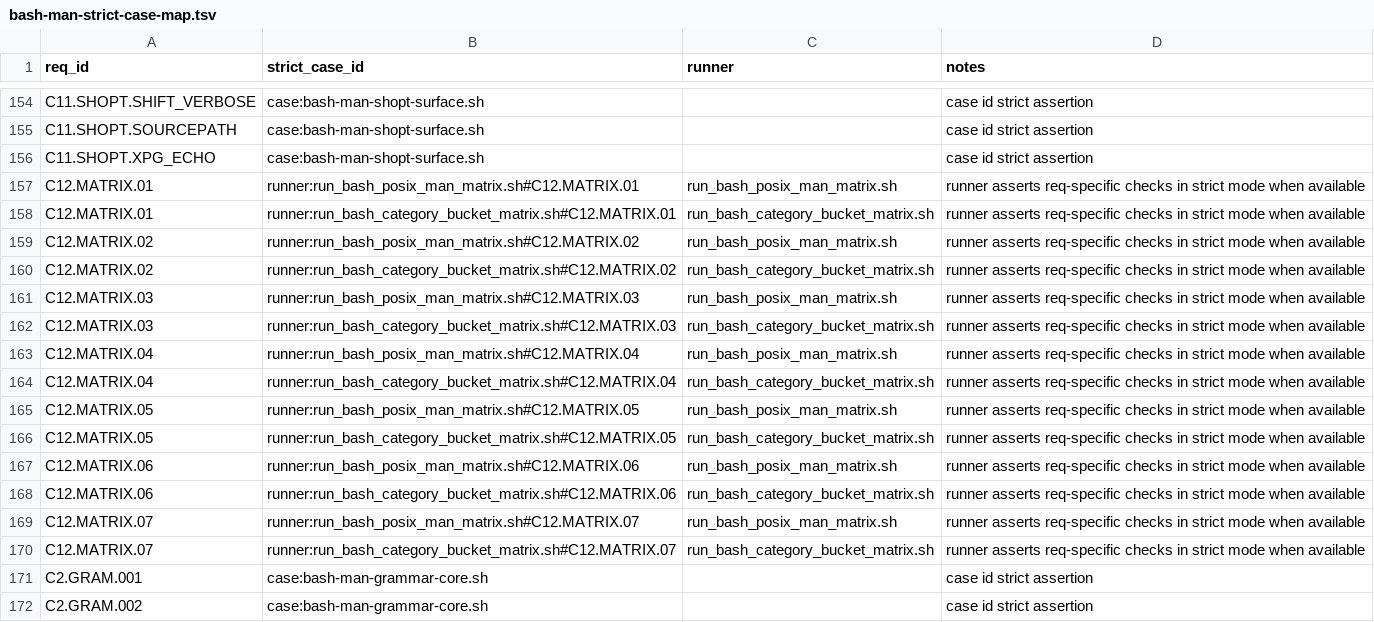
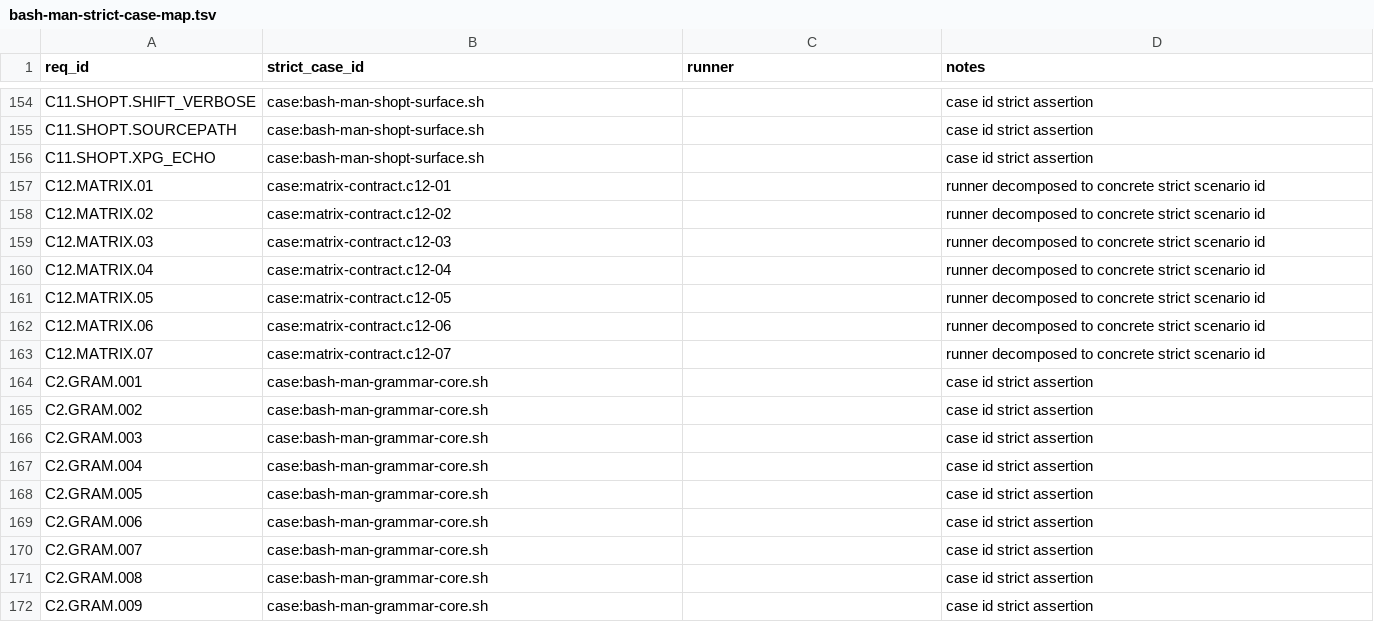
Before and after one commit to samliddicott/mcpash, a TSV file: docs/specs/bash-man-strict-case-map.tsv, drawn as a sheet; only a part is shown, gaps mark what is left out; the shorter side is filled out with more unchanged rows.

Commit message:
matrix contract: close C12 meta rows with explicit assertions and strict mappings

```diff
--- a/docs/specs/bash-man-strict-case-map.tsv
+++ b/docs/specs/bash-man-strict-case-map.tsv
@@ -156,16 +156,9 @@ C11.SHOPT.SOURCEPATH	case:bash-man-shopt-surface.sh		case id strict assertion
 C11.SHOPT.XPG_ECHO	case:bash-man-shopt-surface.sh		case id strict assertion
-C12.MATRIX.01	runner:run_bash_posix_man_matrix.sh#C12.MATRIX.01	run_bash_posix_man_matrix.sh	runner asserts req-specific checks in strict mode when available
-C12.MATRIX.01	runner:run_bash_category_bucket_matrix.sh#C12.MATRIX.01	run_bash_category_bucket_matrix.sh	runner asserts req-specific checks in strict mode when available
-C12.MATRIX.02	runner:run_bash_posix_man_matrix.sh#C12.MATRIX.02	run_bash_posix_man_matrix.sh	runner asserts req-specific checks in strict mode when available
-C12.MATRIX.02	runner:run_bash_category_bucket_matrix.sh#C12.MATRIX.02	run_bash_category_bucket_matrix.sh	runner asserts req-specific checks in strict mode when available
-C12.MATRIX.03	runner:run_bash_posix_man_matrix.sh#C12.MATRIX.03	run_bash_posix_man_matrix.sh	runner asserts req-specific checks in strict mode when available
-C12.MATRIX.03	runner:run_bash_category_bucket_matrix.sh#C12.MATRIX.03	run_bash_category_bucket_matrix.sh	runner asserts req-specific checks in strict mode when available
-C12.MATRIX.04	runner:run_bash_posix_man_matrix.sh#C12.MATRIX.04	run_bash_posix_man_matrix.sh	runner asserts req-specific checks in strict mode when available
-C12.MATRIX.04	runner:run_bash_category_bucket_matrix.sh#C12.MATRIX.04	run_bash_category_bucket_matrix.sh	runner asserts req-specific checks in strict mode when available
-C12.MATRIX.05	runner:run_bash_posix_man_matrix.sh#C12.MATRIX.05	run_bash_posix_man_matrix.sh	runner asserts req-specific checks in strict mode when available
-C12.MATRIX.05	runner:run_bash_category_bucket_matrix.sh#C12.MATRIX.05	run_bash_category_bucket_matrix.sh	runner asserts req-specific checks in strict mode when available
-C12.MATRIX.06	runner:run_bash_posix_man_matrix.sh#C12.MATRIX.06	run_bash_posix_man_matrix.sh	runner asserts req-specific checks in strict mode when available
-C12.MATRIX.06	runner:run_bash_category_bucket_matrix.sh#C12.MATRIX.06	run_bash_category_bucket_matrix.sh	runner asserts req-specific checks in strict mode when available
-C12.MATRIX.07	runner:run_bash_posix_man_matrix.sh#C12.MATRIX.07	run_bash_posix_man_matrix.sh	runner asserts req-specific checks in strict mode when available
-C12.MATRIX.07	runner:run_bash_category_bucket_matrix.sh#C12.MATRIX.07	run_bash_category_bucket_matrix.sh	runner asserts req-specific checks in strict mode when available
+C12.MATRIX.01	case:matrix-contract.c12-01		runner decomposed to concrete strict scenario id
+C12.MATRIX.02	case:matrix-contract.c12-02		runner decomposed to concrete strict scenario id
+C12.MATRIX.03	case:matrix-contract.c12-03		runner decomposed to concrete strict scenario id
+C12.MATRIX.04	case:matrix-contract.c12-04		runner decomposed to concrete strict scenario id
+C12.MATRIX.05	case:matrix-contract.c12-05		runner decomposed to concrete strict scenario id
+C12.MATRIX.06	case:matrix-contract.c12-06		runner decomposed to concrete strict scenario id
+C12.MATRIX.07	case:matrix-contract.c12-07		runner decomposed to concrete strict scenario id
 C2.GRAM.001	case:bash-man-grammar-core.sh		case id strict assertion
```
Also changed, not shown: docs/specs/bash-man-implementation-matrix.tsv, docs/specs/bash-man-requirements.tsv, 7 other files.
